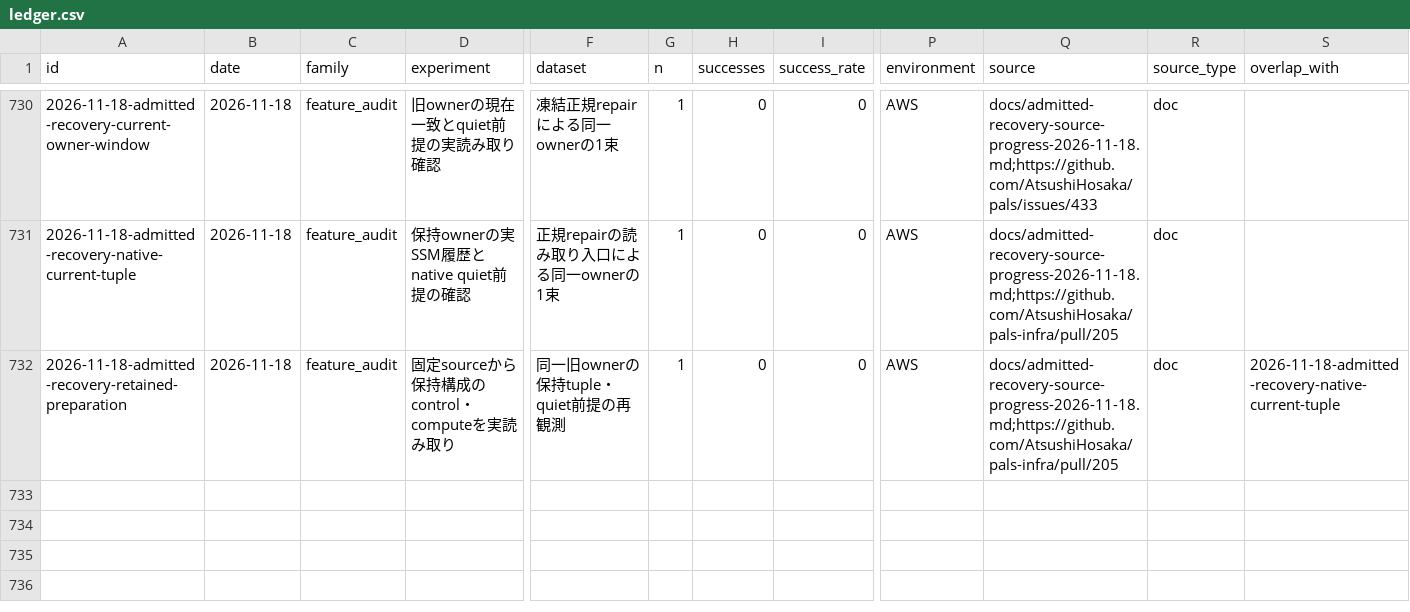
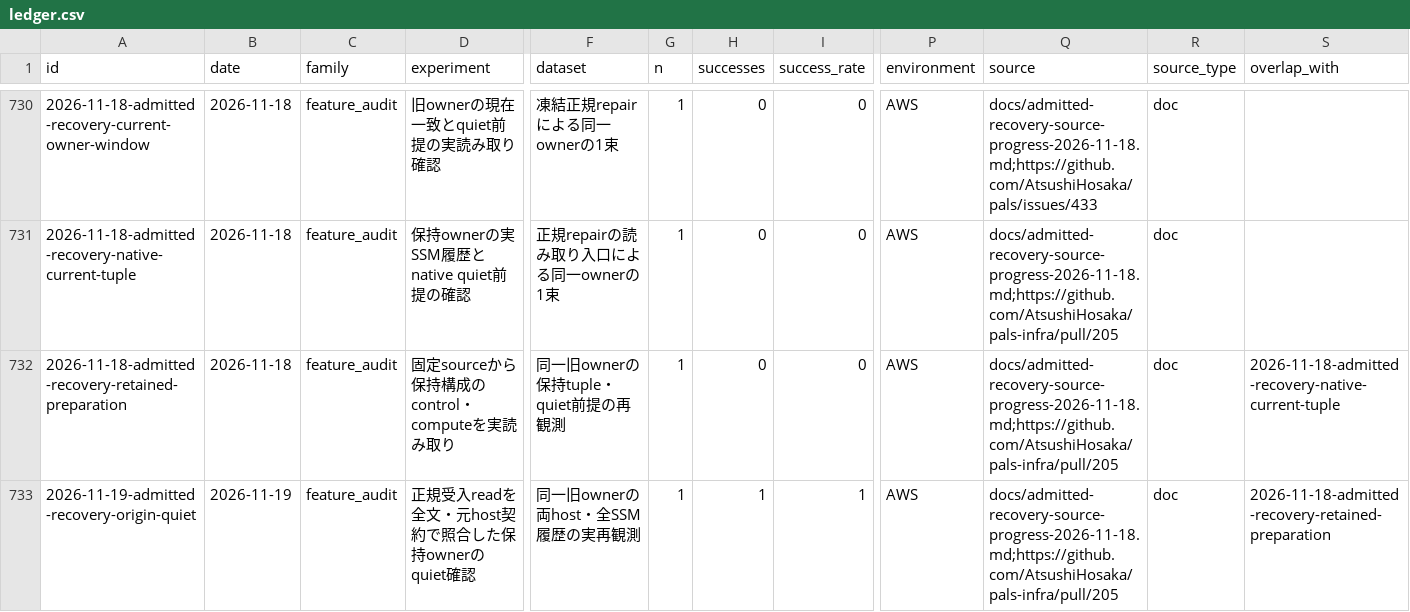
Before and after one commit to AtsushiHosaka/pals, a CSV file: docs/quality-ledger/ledger.csv, drawn as a sheet; only a part is shown, gaps mark what is left out; rows hold the shown columns only; the diff names each change by its address in the sheet, - before the commit and + after, or states it on an @@ line.

Commit message:
Record retained-origin observation and bounded recovery source progress

```diff
--- a/docs/quality-ledger/ledger.csv
+++ b/docs/quality-ledger/ledger.csv
+row 733: 2026-11-19-admitted-recovery-origin-quiet | 2026-11-19 | feature_audit | 正規受入readを全文・元host契約で照合した保持ownerのquiet確認 | 同一旧ownerの両host・全SSM履歴の実再観測 | 1 | 1 | 1 | AWS | docs/admitted-recovery-source-progress-2026-11-18.md;https://github.com/AtsushiHosaka/pals-infra/pull/205 | doc | 2026-11-18-admitted-recovery-retained-preparation
```
Also changed, not shown: 1 other file.
